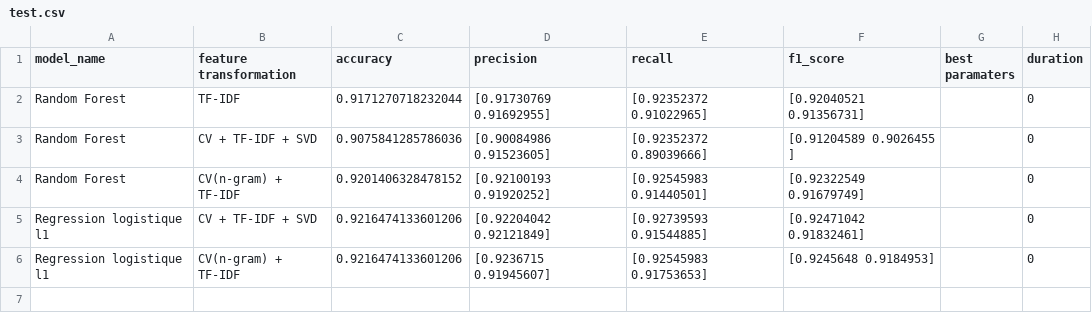
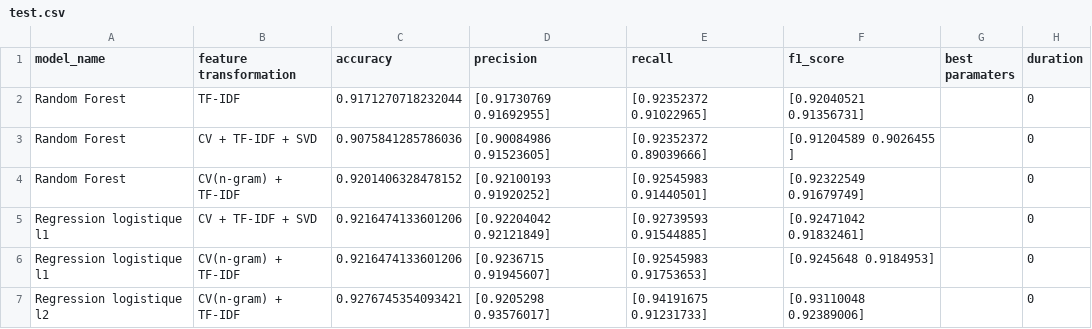
Before and after one commit to Nohossat/Comments-sentiment-analysis, a CSV file: metrics/test.csv, drawn as a sheet.

```diff
--- a/metrics/test.csv
+++ b/metrics/test.csv
@@ -6 +6,2 @@ Regression logistique l1,CV + TF-IDF + SVD,0.9216474133601206,[0.92204042 0.9212
 Regression logistique l1,CV(n-gram) + TF-IDF,0.9216474133601206,[0.9236715  0.91945607],[0.92545983 0.91753653],[0.9245648 0.9184953],,0
+Regression logistique l2,CV(n-gram) + TF-IDF,0.9276745354093421,[0.9205298  0.93576017],[0.94191675 0.91231733],[0.93110048 0.92389006],,0
```
Also changed, not shown: hotel_app/static/data/comments.csv, metrics/train.csv, 10 other files.
